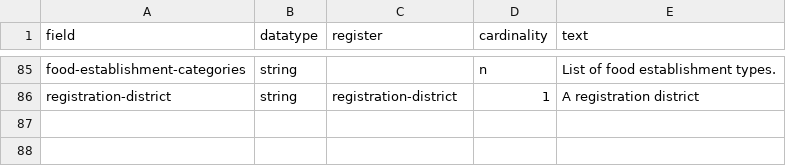
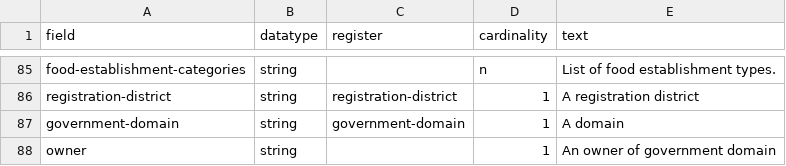
Before and after one commit to openregister/registry-data, a TSV file: data/Field/fields.tsv, drawn as a sheet; only a part is shown, gaps mark what is left out; the diff names each change by its address in the sheet, - before the commit and + after, or states it on an @@ line.

Commit message:
Added government-domain and owner fields

```diff
--- a/data/Field/fields.tsv
+++ b/data/Field/fields.tsv
+row 87: government-domain | string | government-domain | 1 | A domain
+row 88: owner | string |  | 1 | An owner of government domain
```
